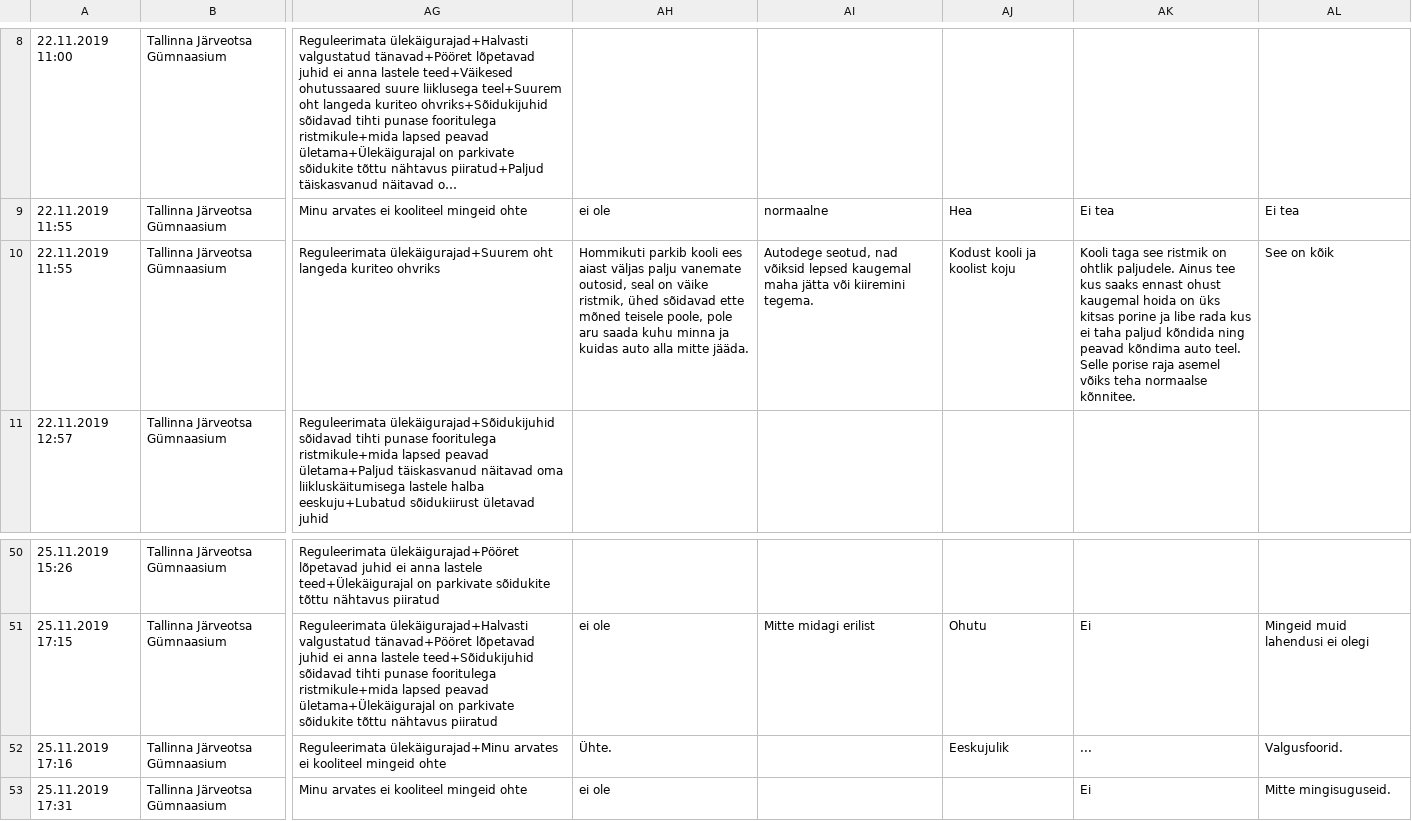
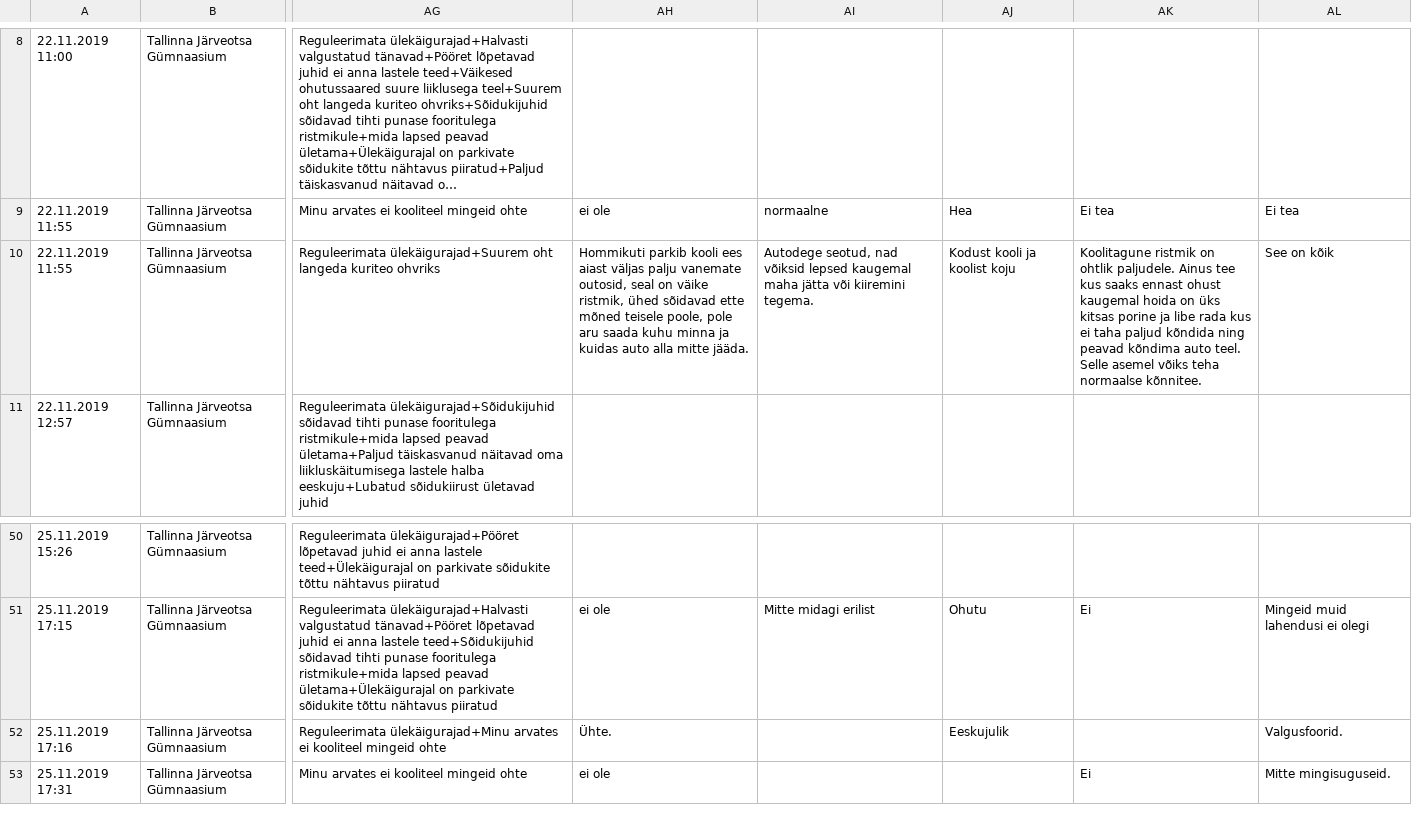
Before and after one commit to Jente22/elu2019turvalinekoolitee, a CSV file: public/tulemused_lapsed.csv, drawn as a sheet; only a part is shown, gaps mark what is left out; long unchanged cells end in …; the diff names each change by its address in the sheet, - before the commit and + after, or states it on an @@ line.

Commit message:
Update tulemused_lapsed.csv

```diff
--- a/public/tulemused_lapsed.csv
+++ b/public/tulemused_lapsed.csv
-AK10: Kooli taga see ristmik on ohtlik paljudele. Ainus tee kus saaks ennast ohust kaugemal hoida on üks kitsas porine ja libe rada kus ei taha paljud kõndida ning peavad kõndima auto teel. Selle porise raja asemel võiks…
+AK10: Koolitagune ristmik on ohtlik paljudele. Ainus tee kus saaks ennast ohust kaugemal hoida on üks kitsas porine ja libe rada kus ei taha paljud kõndida ning peavad kõndima auto teel. Selle asemel võiks…
-AK52: ...
+AK52: (empty)
```
